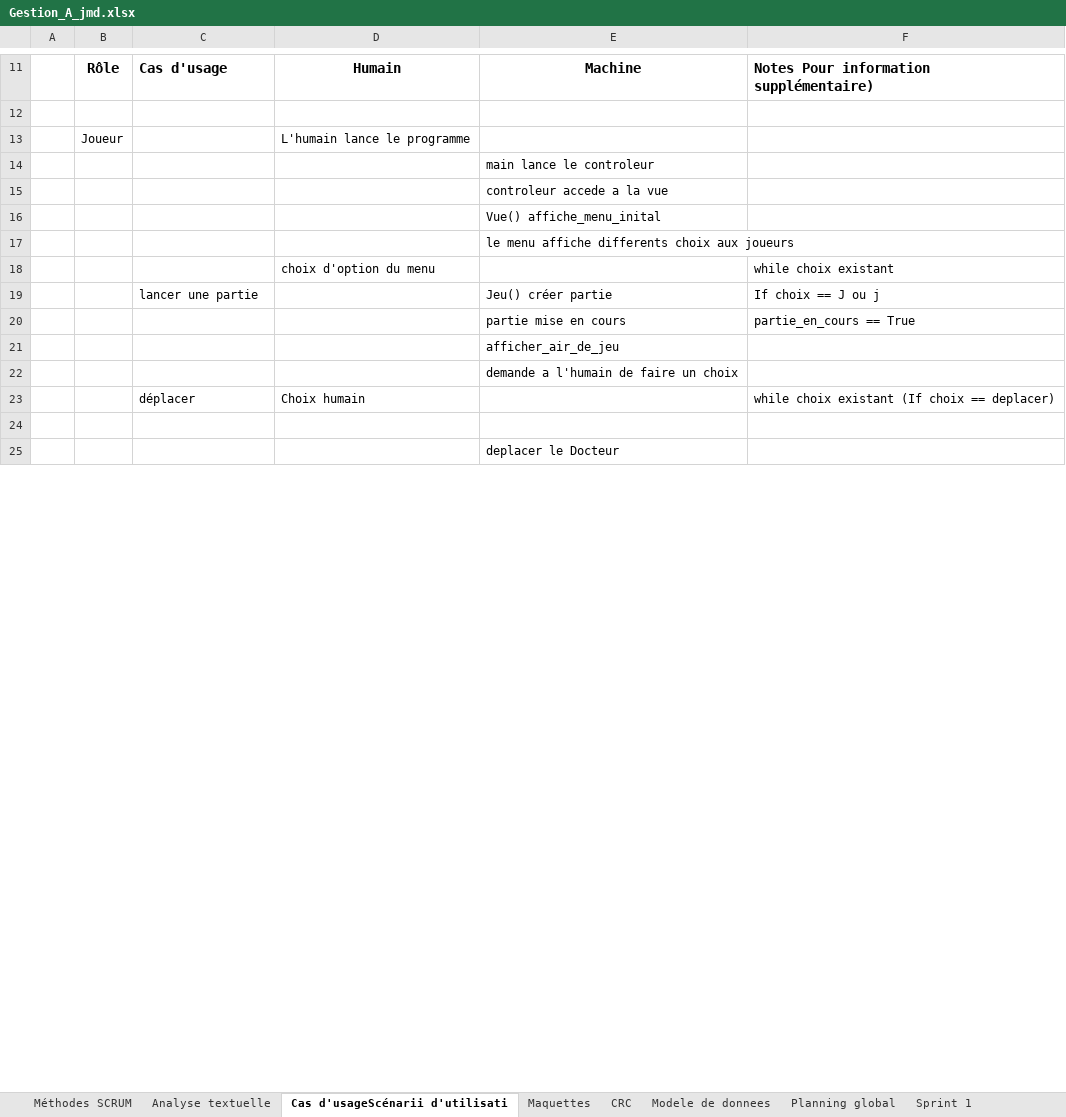
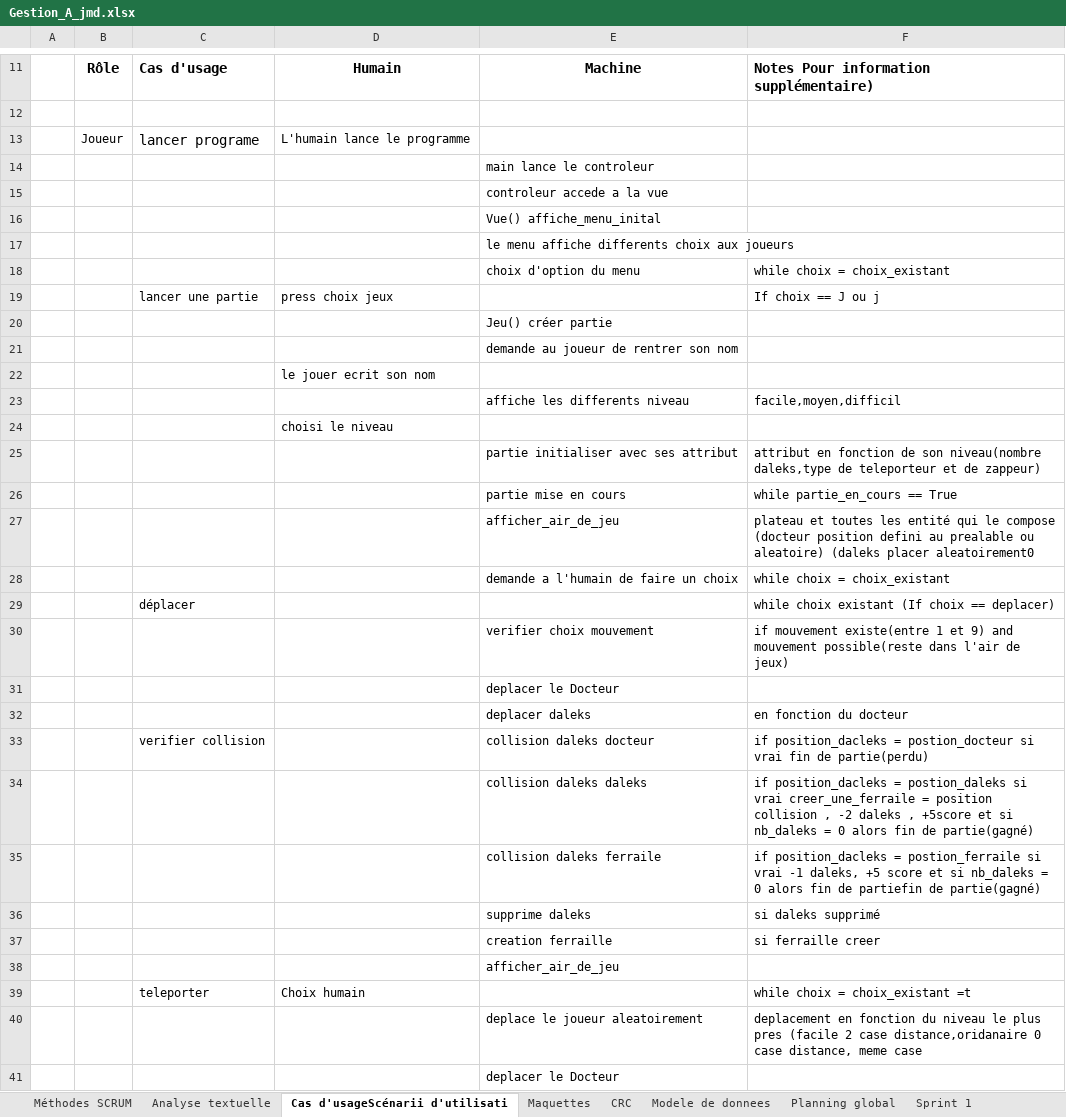
Before and after one commit to laurentiu667/ProjetDaleks, an Excel workbook: Gestion_A_jmd.xlsx, sheet Cas d'usageScénarii d'utilisati, drawn as a sheet; only a part is shown, gaps mark what is left out; values as stored, in another font and other column widths than the file's, no borders; removed rows and columns are numbered as before the commit, all else as after; the diff covers the shown part only; the diff names each change by its address in the sheet, - before the commit and + after, or states it on an @@ line.

Commit message:
update cas d'usage et scenario d'utilisation

```diff
--- a/Gestion_A_jmd.xlsx (sheet Cas d'usageScénarii d'utilisati)
+++ b/Gestion_A_jmd.xlsx (sheet Cas d'usageScénarii d'utilisati)
-C13: (empty)
+C13: lancer programe
-row 18:  |  |  | choix d'option du menu |  | while choix existant
-row 19:  |  | lancer une partie |  | Jeu() créer partie | If choix == J ou j
+row 18:  |  |  |  | choix d'option du menu | while choix = choix_existant
+row 19:  |  | lancer une partie | press choix jeux |  | If choix == J ou j
+row 20:  |  |  |  | Jeu() créer partie
+row 21:  |  |  |  | demande au joueur de rentrer son nom
+row 22:  |  |  | le jouer ecrit son nom
+row 23:  |  |  |  | affiche les differents niveau | facile,moyen,difficil
+row 24:  |  |  | choisi le niveau
+row 25:  |  |  |  | partie initialiser avec ses attribut | attribut en fonction de son niveau(nombre daleks,type de teleporteur et de zappeur)
-F26: partie_en_cours == True
+F26: while partie_en_cours == True
+row 27:  |  |  |  | afficher_air_de_jeu | plateau et toutes les entité qui le compose (docteur position defini au prealable ou aleatoire) (daleks placer aleatoirement0
+row 28:  |  |  |  | demande a l'humain de faire un choix | while choix = choix_existant
+row 29:  |  | déplacer |  |  | while choix existant (If choix == deplacer)
+row 30:  |  |  |  | verifier choix mouvement | if mouvement existe(entre 1 et 9) and mouvement possible(reste dans l'air de jeux)
+row 31:  |  |  |  | deplacer le Docteur
+row 32:  |  |  |  | deplacer daleks | en fonction du docteur
+row 33:  |  | verifier collision |  | collision daleks docteur | if position_dacleks = postion_docteur si vrai fin de partie(perdu)
+row 34:  |  |  |  | collision daleks daleks | if position_dacleks = postion_daleks si vrai creer_une_ferraile = position collision , -2 daleks , +5score et si nb_daleks = 0 alors fin de partie(gagné)
+row 35:  |  |  |  | collision daleks ferraile | if position_dacleks = postion_ferraile si vrai -1 daleks, +5 score et si nb_daleks = 0 alors fin de partiefin de partie(gagné)
+row 36:  |  |  |  | supprime daleks | si daleks supprimé
+row 37:  |  |  |  | creation ferraille | si ferraille creer
-row 22:  |  |  |  | demande a l'humain de faire un choix
-C39: déplacer
+C39: teleporter
-F39: while choix existant (If choix == deplacer)
+F39: while choix = choix_existant =t
-row 40: (empty)
+row 40:  |  |  |  | deplace le joueur aleatoirement | deplacement en fonction du niveau le plus pres (facile 2 case distance,oridanaire 0 case distance, meme case
```
Also changed, not shown: 9 added rows, 2 removed rows and 35 edited cells elsewhere in this sheet, sheet Analyse textuelle.
